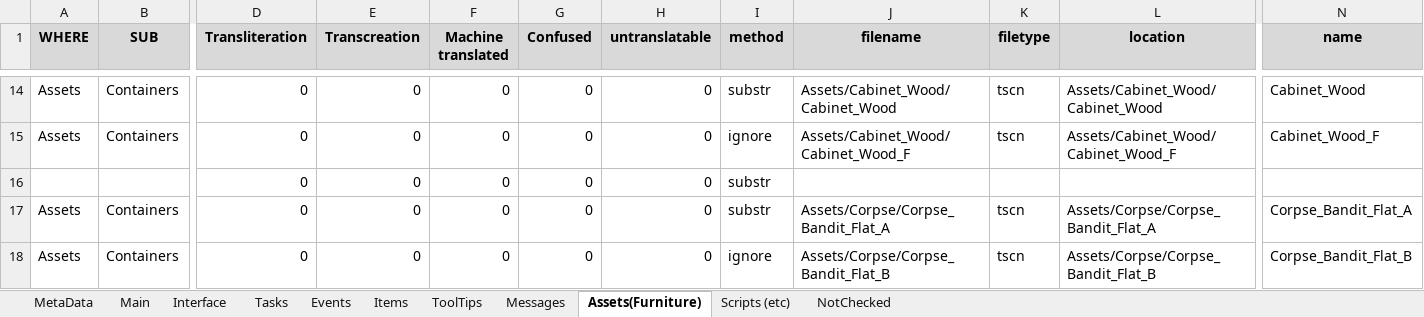
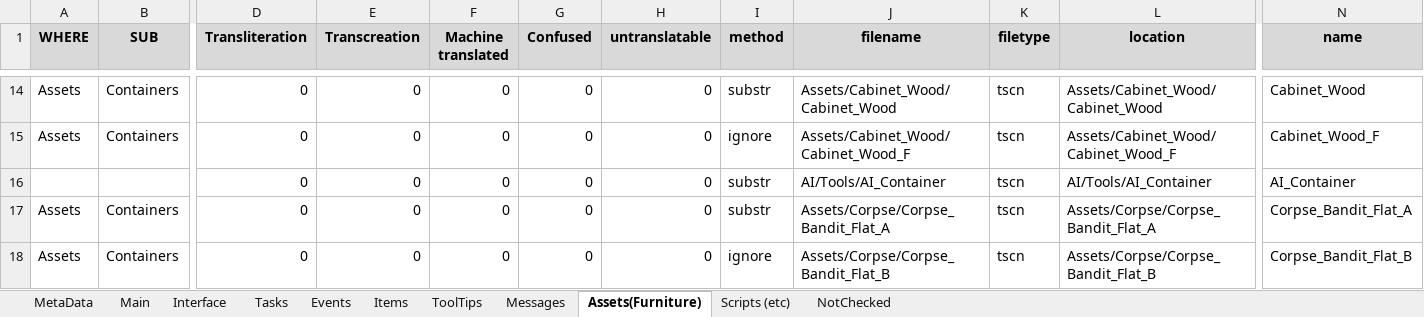
Before and after one commit to MuteJack/Trans-To-Vostok, an Excel workbook: Trans To Vostok/Korean/Translation.xlsx, sheet Assets(Furniture), drawn as a sheet; only a part is shown, gaps mark what is left out; values as stored, in another font and other column widths than the file's, no borders; conditional formats not drawn; removed rows and columns are numbered as before the commit, all else as after; rows hold the shown columns only; the diff names each change by its address in the sheet, - before the commit and + after, or states it on an @@ line.

```diff
--- a/Trans To Vostok/Korean/Translation.xlsx (sheet Assets(Furniture))
+++ b/Trans To Vostok/Korean/Translation.xlsx (sheet Assets(Furniture))
-row 16:  |  | 0 | 0 | 0 | 0 | 0 | substr
+row 16:  |  | 0 | 0 | 0 | 0 | 0 | substr | AI/Tools/AI_Container | tscn | AI/Tools/AI_Container | AI_Container
```
Also changed, not shown: sheet Main, sheet Interface, sheet NotChecked, sheet Events, Trans To Vostok/French/Glossary.xlsx, Trans To Vostok/French/Translation.xlsx, 15 other files.
